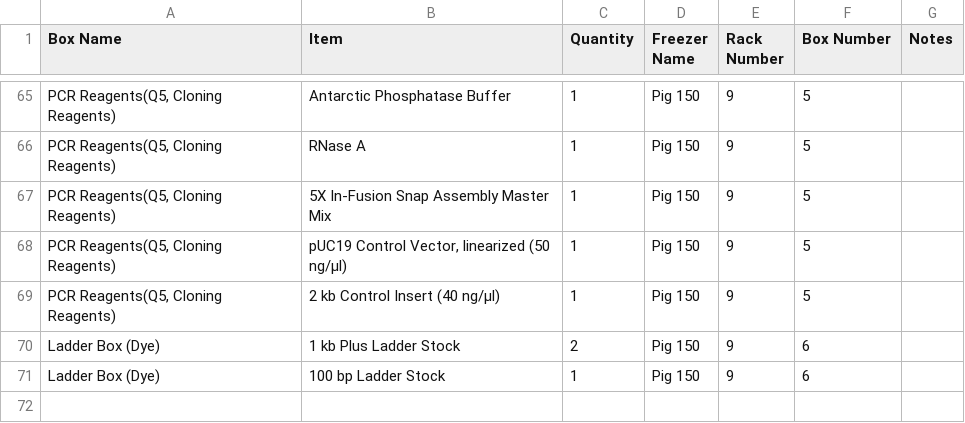
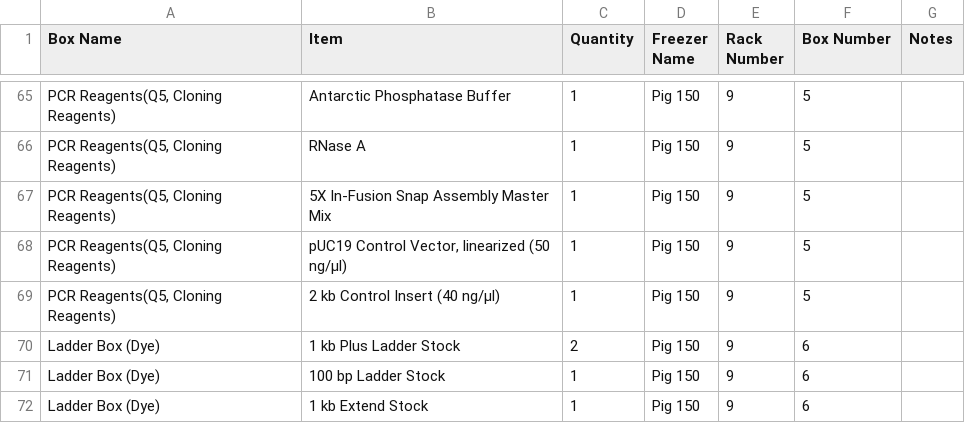
Before and after one commit to bnhenry08/inventory-app, a CSV file: inventory.csv, drawn as a sheet; only a part is shown, gaps mark what is left out.

Commit message:
Inventory update 2026-07-27 21:05:56.117040

```diff
--- a/inventory.csv
+++ b/inventory.csv
@@ -71 +71,2 @@ Ladder Box (Dye) ,1 kb Plus Ladder Stock,2,Pig 150,9,6,
 Ladder Box (Dye) ,100 bp Ladder Stock,1,Pig 150,9,6,
+Ladder Box (Dye) ,1 kb Extend Stock,1,Pig 150,9,6,
```
